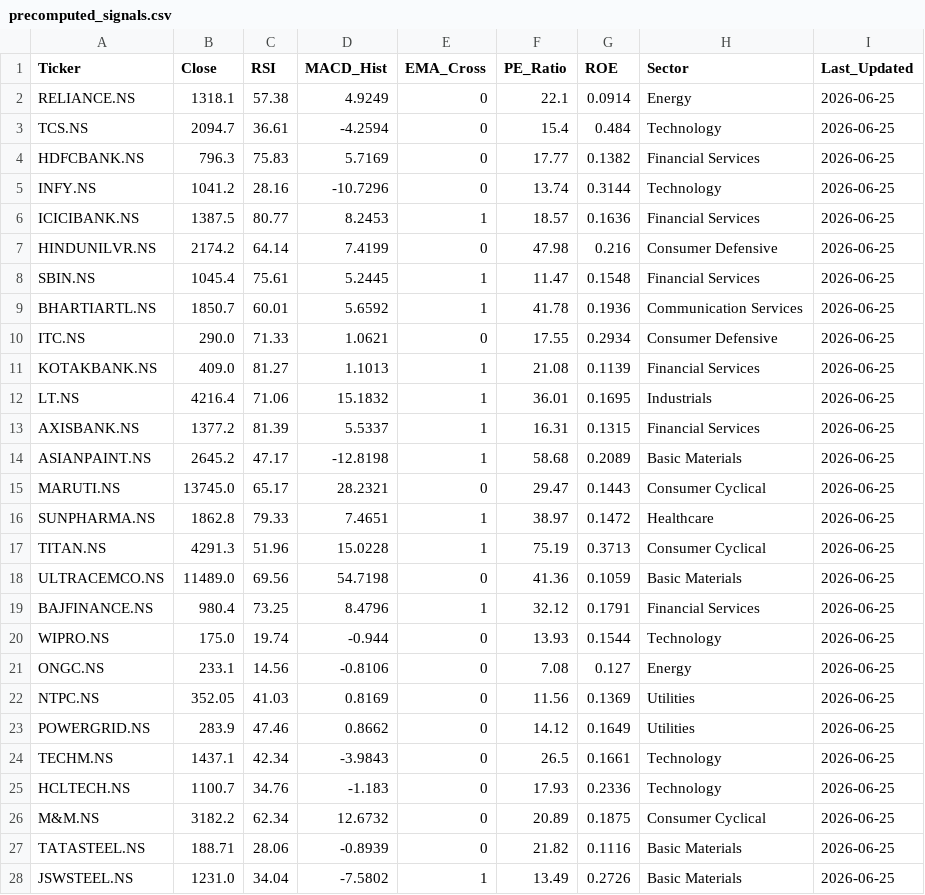
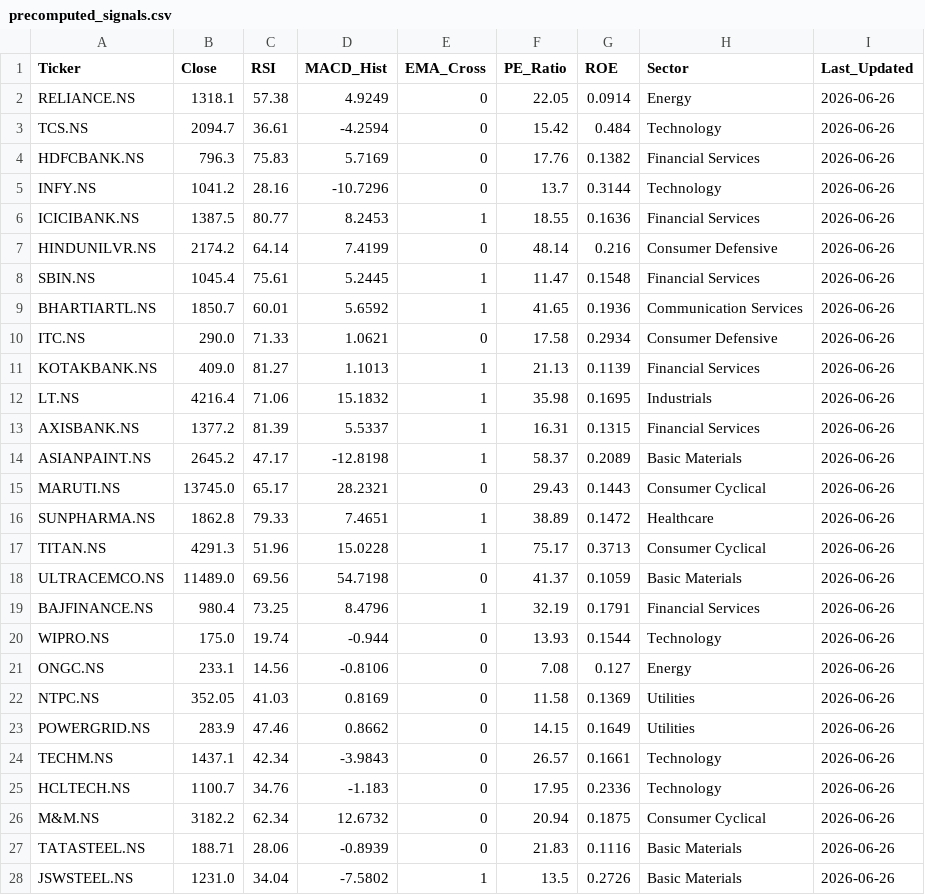
Before and after one commit to nikhilwaghmode55-Dynamite/stock-screener, a CSV file: precomputed_signals.csv, drawn as a sheet; only a part is shown; the diff covers the shown part only.

Commit message:
Auto update signals 2026-06-26

```diff
--- a/precomputed_signals.csv
+++ b/precomputed_signals.csv
@@ -1,28 +1,28 @@
 Ticker,Close,RSI,MACD_Hist,EMA_Cross,PE_Ratio,ROE,Sector,Last_Updated
-RELIANCE.NS,1318.1,57.38,4.9249,0,22.1,0.0914,Energy,2026-06-25
-TCS.NS,2094.7,36.61,-4.2594,0,15.4,0.484,Technology,2026-06-25
-HDFCBANK.NS,796.3,75.83,5.7169,0,17.77,0.1382,Financial Services,2026-06-25
-INFY.NS,1041.2,28.16,-10.7296,0,13.74,0.3144,Technology,2026-06-25
-ICICIBANK.NS,1387.5,80.77,8.2453,1,18.57,0.1636,Financial Services,2026-06-25
-HINDUNILVR.NS,2174.2,64.14,7.4199,0,47.98,0.216,Consumer Defensive,2026-06-25
-SBIN.NS,1045.4,75.61,5.2445,1,11.47,0.1548,Financial Services,2026-06-25
-BHARTIARTL.NS,1850.7,60.01,5.6592,1,41.78,0.1936,Communication Services,2026-06-25
-ITC.NS,290.0,71.33,1.0621,0,17.55,0.2934,Consumer Defensive,2026-06-25
-KOTAKBANK.NS,409.0,81.27,1.1013,1,21.08,0.1139,Financial Services,2026-06-25
-LT.NS,4216.4,71.06,15.1832,1,36.01,0.1695,Industrials,2026-06-25
-AXISBANK.NS,1377.2,81.39,5.5337,1,16.31,0.1315,Financial Services,2026-06-25
-ASIANPAINT.NS,2645.2,47.17,-12.8198,1,58.68,0.2089,Basic Materials,2026-06-25
-MARUTI.NS,13745.0,65.17,28.2321,0,29.47,0.1443,Consumer Cyclical,2026-06-25
-SUNPHARMA.NS,1862.8,79.33,7.4651,1,38.97,0.1472,Healthcare,2026-06-25
-TITAN.NS,4291.3,51.96,15.0228,1,75.19,0.3713,Consumer Cyclical,2026-06-25
-ULTRACEMCO.NS,11489.0,69.56,54.7198,0,41.36,0.1059,Basic Materials,2026-06-25
-BAJFINANCE.NS,980.4,73.25,8.4796,1,32.12,0.1791,Financial Services,2026-06-25
-WIPRO.NS,175.0,19.74,-0.944,0,13.93,0.1544,Technology,2026-06-25
-ONGC.NS,233.1,14.56,-0.8106,0,7.08,0.127,Energy,2026-06-25
-NTPC.NS,352.05,41.03,0.8169,0,11.56,0.1369,Utilities,2026-06-25
-POWERGRID.NS,283.9,47.46,0.8662,0,14.12,0.1649,Utilities,2026-06-25
-TECHM.NS,1437.1,42.34,-3.9843,0,26.5,0.1661,Technology,2026-06-25
-HCLTECH.NS,1100.7,34.76,-1.183,0,17.93,0.2336,Technology,2026-06-25
-M&M.NS,3182.2,62.34,12.6732,0,20.89,0.1875,Consumer Cyclical,2026-06-25
-TATASTEEL.NS,188.71,28.06,-0.8939,0,21.82,0.1116,Basic Materials,2026-06-25
-JSWSTEEL.NS,1231.0,34.04,-7.5802,1,13.49,0.2726,Basic Materials,2026-06-25
+RELIANCE.NS,1318.1,57.38,4.9249,0,22.05,0.0914,Energy,2026-06-26
+TCS.NS,2094.7,36.61,-4.2594,0,15.42,0.484,Technology,2026-06-26
+HDFCBANK.NS,796.3,75.83,5.7169,0,17.76,0.1382,Financial Services,2026-06-26
+INFY.NS,1041.2,28.16,-10.7296,0,13.7,0.3144,Technology,2026-06-26
+ICICIBANK.NS,1387.5,80.77,8.2453,1,18.55,0.1636,Financial Services,2026-06-26
+HINDUNILVR.NS,2174.2,64.14,7.4199,0,48.14,0.216,Consumer Defensive,2026-06-26
+SBIN.NS,1045.4,75.61,5.2445,1,11.47,0.1548,Financial Services,2026-06-26
+BHARTIARTL.NS,1850.7,60.01,5.6592,1,41.65,0.1936,Communication Services,2026-06-26
+ITC.NS,290.0,71.33,1.0621,0,17.58,0.2934,Consumer Defensive,2026-06-26
+KOTAKBANK.NS,409.0,81.27,1.1013,1,21.13,0.1139,Financial Services,2026-06-26
+LT.NS,4216.4,71.06,15.1832,1,35.98,0.1695,Industrials,2026-06-26
+AXISBANK.NS,1377.2,81.39,5.5337,1,16.31,0.1315,Financial Services,2026-06-26
+ASIANPAINT.NS,2645.2,47.17,-12.8198,1,58.37,0.2089,Basic Materials,2026-06-26
+MARUTI.NS,13745.0,65.17,28.2321,0,29.43,0.1443,Consumer Cyclical,2026-06-26
+SUNPHARMA.NS,1862.8,79.33,7.4651,1,38.89,0.1472,Healthcare,2026-06-26
+TITAN.NS,4291.3,51.96,15.0228,1,75.17,0.3713,Consumer Cyclical,2026-06-26
+ULTRACEMCO.NS,11489.0,69.56,54.7198,0,41.37,0.1059,Basic Materials,2026-06-26
+BAJFINANCE.NS,980.4,73.25,8.4796,1,32.19,0.1791,Financial Services,2026-06-26
+WIPRO.NS,175.0,19.74,-0.944,0,13.93,0.1544,Technology,2026-06-26
+ONGC.NS,233.1,14.56,-0.8106,0,7.08,0.127,Energy,2026-06-26
+NTPC.NS,352.05,41.03,0.8169,0,11.58,0.1369,Utilities,2026-06-26
+POWERGRID.NS,283.9,47.46,0.8662,0,14.15,0.1649,Utilities,2026-06-26
+TECHM.NS,1437.1,42.34,-3.9843,0,26.57,0.1661,Technology,2026-06-26
+HCLTECH.NS,1100.7,34.76,-1.183,0,17.95,0.2336,Technology,2026-06-26
+M&M.NS,3182.2,62.34,12.6732,0,20.94,0.1875,Consumer Cyclical,2026-06-26
+TATASTEEL.NS,188.71,28.06,-0.8939,0,21.83,0.1116,Basic Materials,2026-06-26
+JSWSTEEL.NS,1231.0,34.04,-7.5802,1,13.5,0.2726,Basic Materials,2026-06-26
```
Also changed, not shown: 81 edited cells elsewhere in this file.
